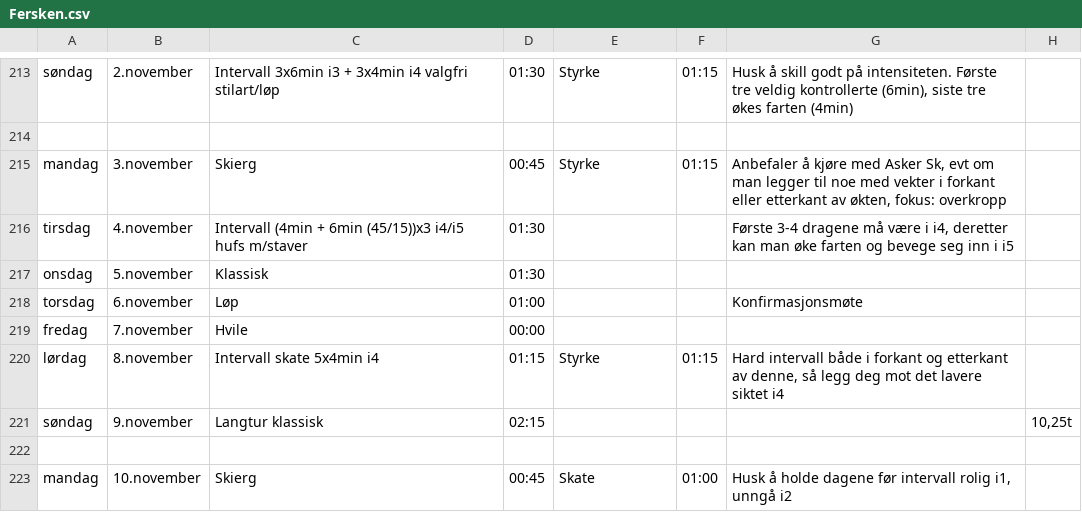
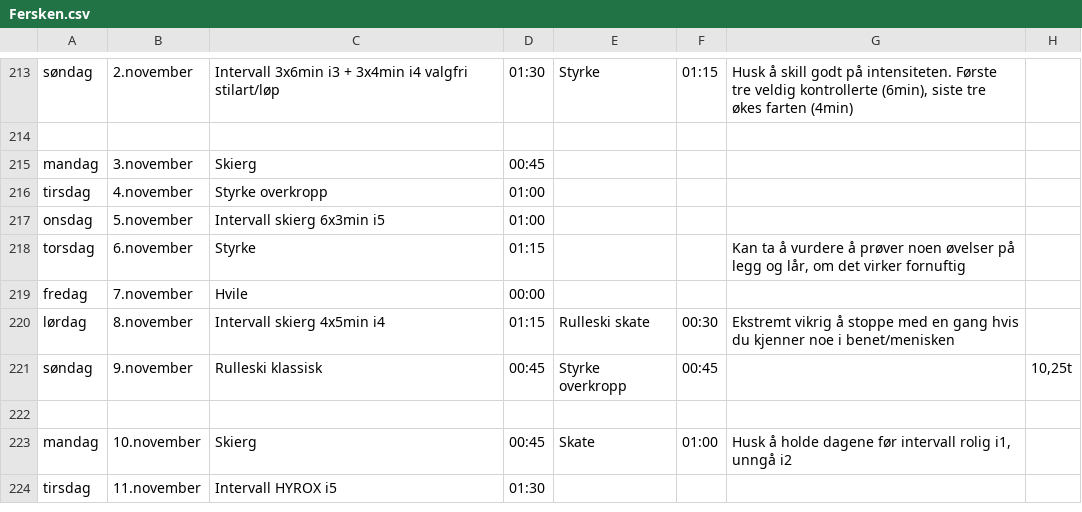
Before and after one commit to Syvbru/treningsplan, a CSV file: static/csv/Fersken.csv, drawn as a sheet; only a part is shown, gaps mark what is left out; the shorter side is filled out with more unchanged rows.

Commit message:
Update Fersken.csv

```diff
--- a/static/csv/Fersken.csv
+++ b/static/csv/Fersken.csv
@@ -214,9 +214,9 @@ søndag,2.november,Intervall 3x6min i3 + 3x4min i4 valgfri stilart/løp,01:30,St
 ,,,,,,,
-mandag,3.november,Skierg,00:45,Styrke,01:15,"Anbefaler å kjøre med Asker Sk, evt om man legger til noe med vekter i forkant eller etterkant av økten, fokus: overkropp",
-tirsdag,4.november,Intervall (4min + 6min (45/15))x3 i4/i5 hufs m/staver,01:30,,,"Første 3-4 dragene må være i i4, deretter kan man øke farten og bevege seg inn i i5",
-onsdag,5.november,Klassisk,01:30,,,,
-torsdag,6.november,Løp,01:00,,,Konfirmasjonsmøte ,
+mandag,3.november,Skierg,00:45,,,,
+tirsdag,4.november,Styrke overkropp,01:00,,,,
+onsdag,5.november,Intervall skierg 6x3min i5,01:00,,,,
+torsdag,6.november,Styrke,01:15,,,"Kan ta å vurdere å prøver noen øvelser på legg og lår, om det virker fornuftig",
 fredag,7.november,Hvile,00:00,,,,
-lørdag,8.november,Intervall skate 5x4min i4,01:15,Styrke,01:15,"Hard intervall både i forkant og etterkant av denne, så legg deg mot det lavere siktet i4",
-søndag,9.november,Langtur klassisk,02:15,,,,"10,25t"
+lørdag,8.november,Intervall skierg 4x5min i4,01:15,Rulleski skate,00:30,Ekstremt vikrig å stoppe med en gang hvis du kjenner noe i benet/menisken,
+søndag,9.november,Rulleski klassisk,00:45,Styrke overkropp,00:45,,"10,25t"
 ,,,,,,,
```
